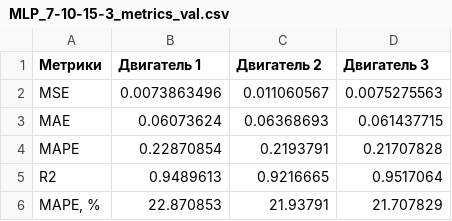
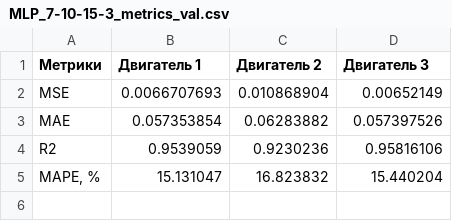
Before and after one commit to supspitdamn/ScienceHere, a CSV file: MLP_7-10-15-3_metrics_val.csv, drawn as a sheet.

```diff
--- a/MLP_7-10-15-3_metrics_val.csv
+++ b/MLP_7-10-15-3_metrics_val.csv
@@ -1,6 +1,5 @@
 Метрики,Двигатель 1,Двигатель 2,Двигатель 3
-MSE,0.0073863496,0.011060567,0.0075275563
-MAE,0.06073624,0.06368693,0.061437715
-MAPE,0.22870854,0.2193791,0.21707828
-R2,0.9489613,0.9216665,0.9517064
-"MAPE, %",22.870853,21.93791,21.707829
+MSE,0.0066707693,0.010868904,0.00652149
+MAE,0.057353854,0.06283882,0.057397526
+R2,0.9539059,0.9230236,0.95816106
+"MAPE, %",15.131047,16.823832,15.440204
```
Also changed, not shown: MLP_7-10-15-3_metrics_test.csv, MLP_7-10-15-3_metrics_train.csv, 3 other files.
